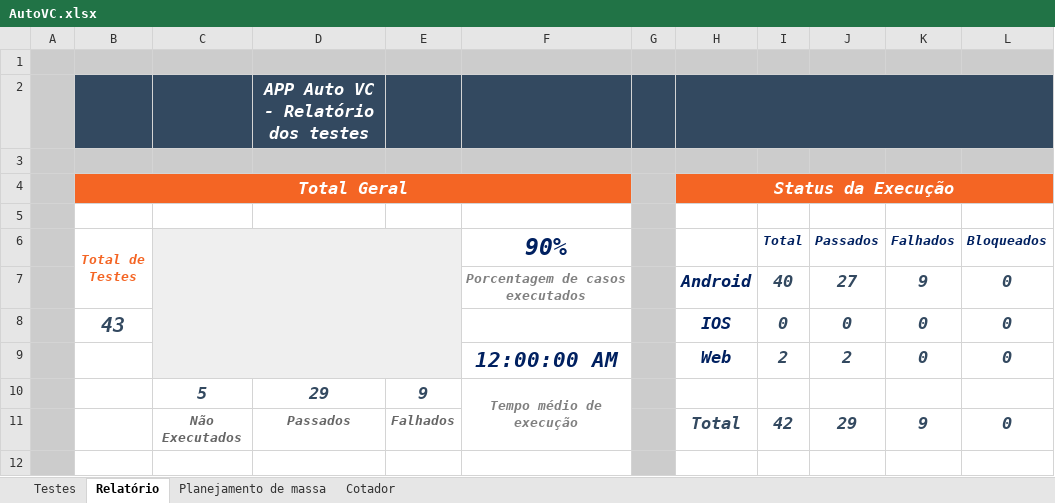
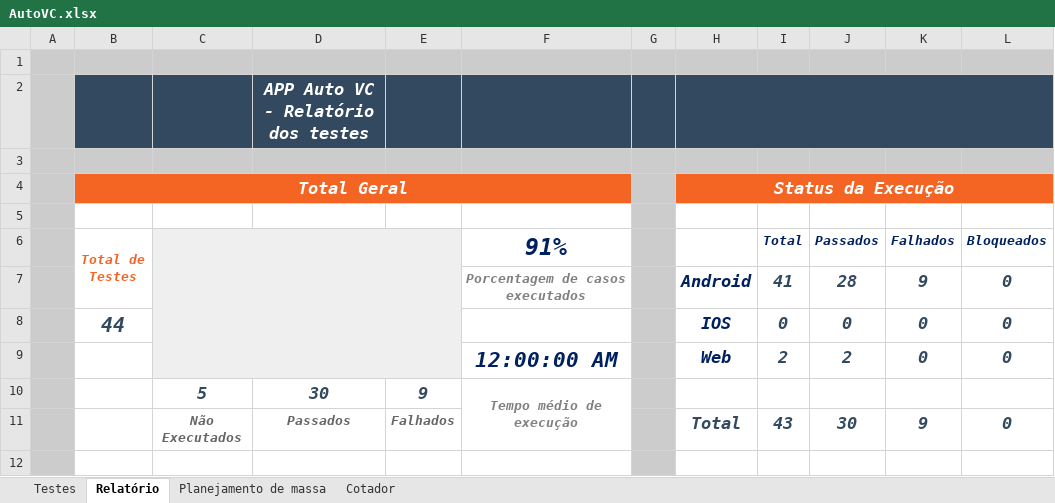
Before and after one commit to EverisAutomacao/Auto.vc, an Excel workbook: data/AutoVC.xlsx, sheet Relatório, drawn as a sheet; values as stored, in another font and other column widths than the file's, no borders; the diff names each change by its address in the sheet, - before the commit and + after, or states it on an @@ line.

Commit message:
adicionados novos testes

```diff
--- a/data/AutoVC.xlsx (sheet Relatório)
+++ b/data/AutoVC.xlsx (sheet Relatório)
-F6: 90%
+F6: 91%
-I7 (Total): 40
+I7 (Total): 41
-J7 (Passados): 27
+J7 (Passados): 28
-B8 (Total de Testes): 43
+B8 (Total de Testes): 44
-D10: 29
+D10: 30
-I11 (Total): 42
+I11 (Total): 43
-J11 (Passados): 29
+J11 (Passados): 30
```
Also changed, not shown: sheet Testes, formulas that keep their value, data/backup/AutoVC.xlsx.
